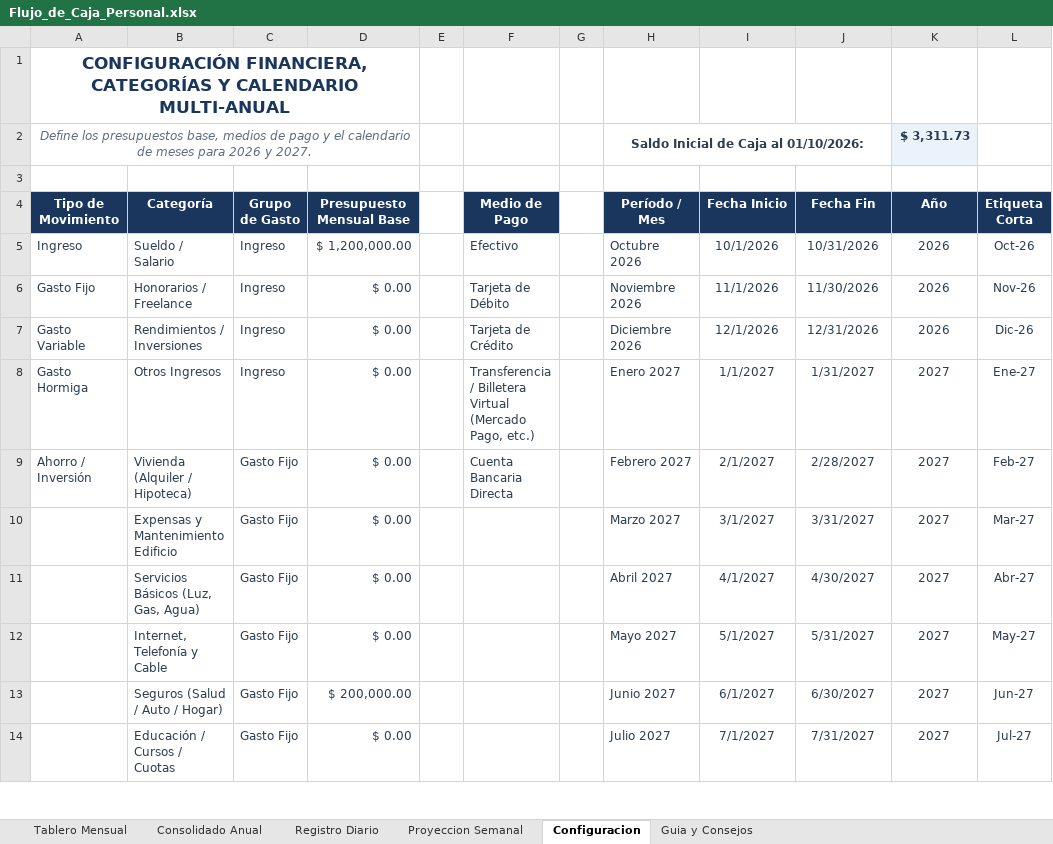
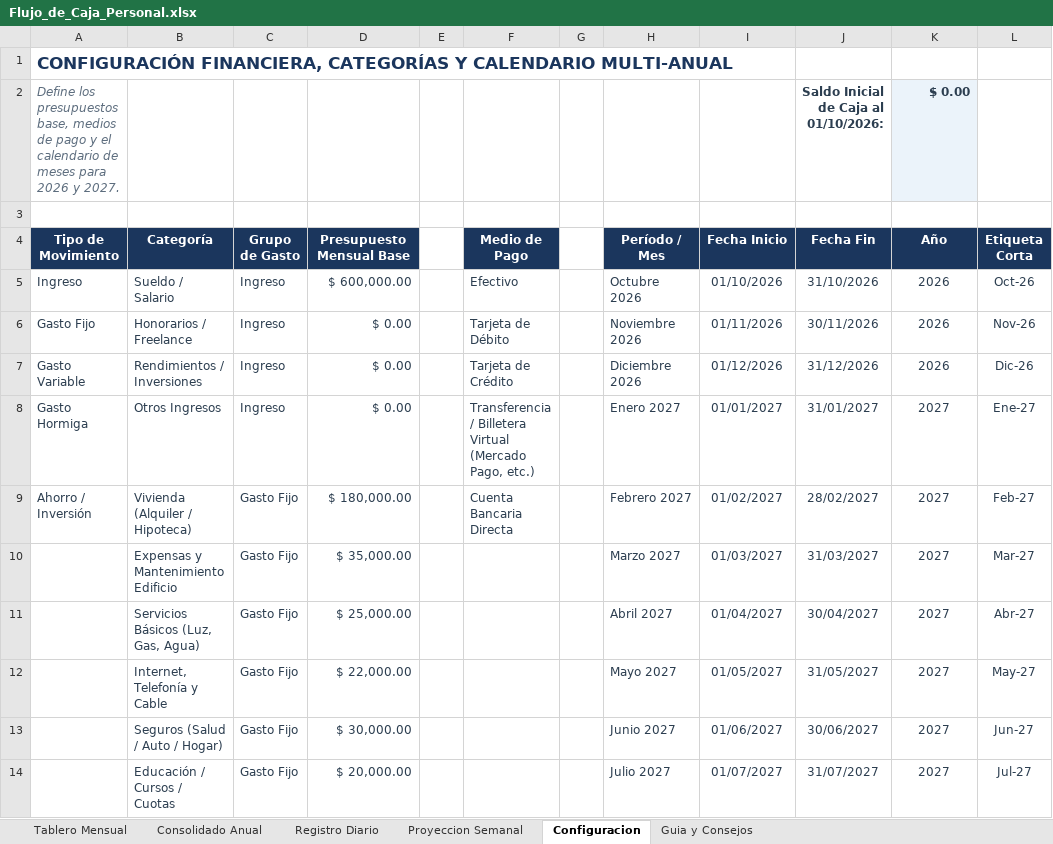
Before and after one commit to PiteIbarbia/FlujoDeCajaPersonal, an Excel workbook: Flujo_de_Caja_Personal.xlsx, sheet Configuracion, drawn as a sheet; only a part is shown; values as stored, in another font and other column widths than the file's, no borders; removed rows and columns are numbered as before the commit, all else as after; the diff covers the shown part only; the diff names each change by its address in the sheet, - before the commit and + after, or states it on an @@ line.

```diff
--- a/Flujo_de_Caja_Personal.xlsx (sheet Configuracion)
+++ b/Flujo_de_Caja_Personal.xlsx (sheet Configuracion)
-A1 alignment: center
+A1 alignment: left
-A1:D1 merged
-row 2: Define los presupuestos base, medios de pago y el calendario de meses para 2026 y 2027. |  |  |  |  |  |  | Saldo Inicial de Caja al 01/10/2026: |  |  | $ 3,311.73
+row 2: Define los presupuestos base, medios de pago y el calendario de meses para 2026 y 2027. |  |  |  |  |  |  |  |  | Saldo Inicial de Caja al 01/10/2026: | $ 0.00
-D5 (Presupuesto Mensual Base): $ 1,200,000.00
+D5 (Presupuesto Mensual Base): $ 600,000.00
-I5 (Fecha Inicio): 10/1/2026
+I5 (Fecha Inicio): 01/10/2026
-J5 (Fecha Fin): 10/31/2026
+J5 (Fecha Fin): 31/10/2026
-I6 (Fecha Inicio): 11/1/2026
+I6 (Fecha Inicio): 01/11/2026
-J6 (Fecha Fin): 11/30/2026
+J6 (Fecha Fin): 30/11/2026
-I7 (Fecha Inicio): 12/1/2026
+I7 (Fecha Inicio): 01/12/2026
-J7 (Fecha Fin): 12/31/2026
+J7 (Fecha Fin): 31/12/2026
-I8 (Fecha Inicio): 1/1/2027
+I8 (Fecha Inicio): 01/01/2027
-J8 (Fecha Fin): 1/31/2027
+J8 (Fecha Fin): 31/01/2027
-D9 (Presupuesto Mensual Base): $ 0.00
+D9 (Presupuesto Mensual Base): $ 180,000.00
-I9 (Fecha Inicio): 2/1/2027
+I9 (Fecha Inicio): 01/02/2027
-J9 (Fecha Fin): 2/28/2027
+J9 (Fecha Fin): 28/02/2027
-D10 (Presupuesto Mensual Base): $ 0.00
+D10 (Presupuesto Mensual Base): $ 35,000.00
-I10 (Fecha Inicio): 3/1/2027
+I10 (Fecha Inicio): 01/03/2027
-J10 (Fecha Fin): 3/31/2027
+J10 (Fecha Fin): 31/03/2027
-D11 (Presupuesto Mensual Base): $ 0.00
+D11 (Presupuesto Mensual Base): $ 25,000.00
-I11 (Fecha Inicio): 4/1/2027
+I11 (Fecha Inicio): 01/04/2027
-J11 (Fecha Fin): 4/30/2027
+J11 (Fecha Fin): 30/04/2027
-D12 (Presupuesto Mensual Base): $ 0.00
+D12 (Presupuesto Mensual Base): $ 22,000.00
-I12 (Fecha Inicio): 5/1/2027
+I12 (Fecha Inicio): 01/05/2027
-J12 (Fecha Fin): 5/31/2027
+J12 (Fecha Fin): 31/05/2027
-D13 (Presupuesto Mensual Base): $ 200,000.00
+D13 (Presupuesto Mensual Base): $ 30,000.00
-I13 (Fecha Inicio): 6/1/2027
+I13 (Fecha Inicio): 01/06/2027
-J13 (Fecha Fin): 6/30/2027
+J13 (Fecha Fin): 30/06/2027
-D14 (Presupuesto Mensual Base): $ 0.00
+D14 (Presupuesto Mensual Base): $ 20,000.00
-I14 (Fecha Inicio): 7/1/2027
+I14 (Fecha Inicio): 01/07/2027
-J14 (Fecha Fin): 7/31/2027
+J14 (Fecha Fin): 31/07/2027
```
Also changed, not shown: 25 edited cells elsewhere in this sheet, sheet Registro Diario, sheet Consolidado Anual, sheet Tablero Mensual, sheet Proyeccion Semanal, hidden cells, charts or pictures.
